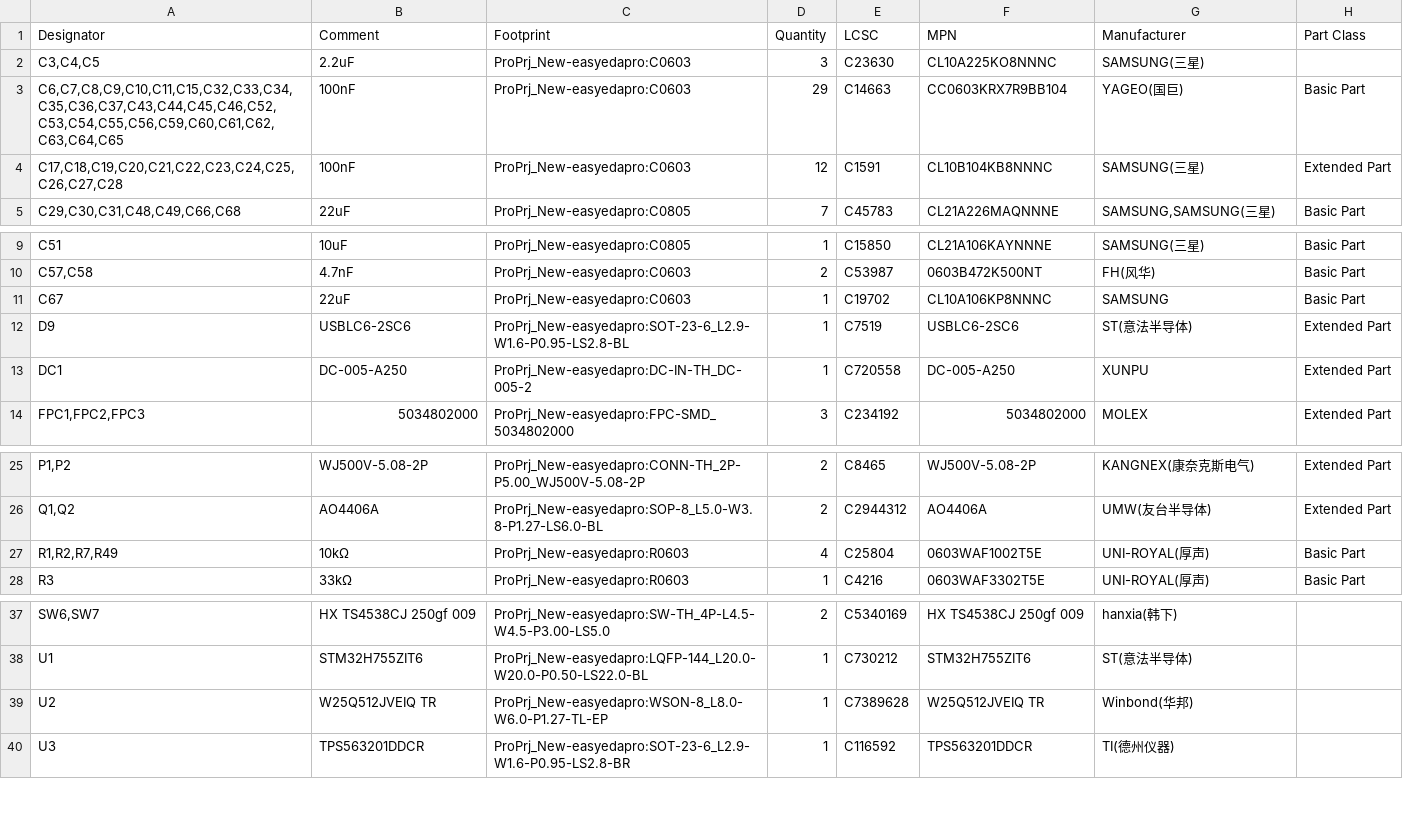
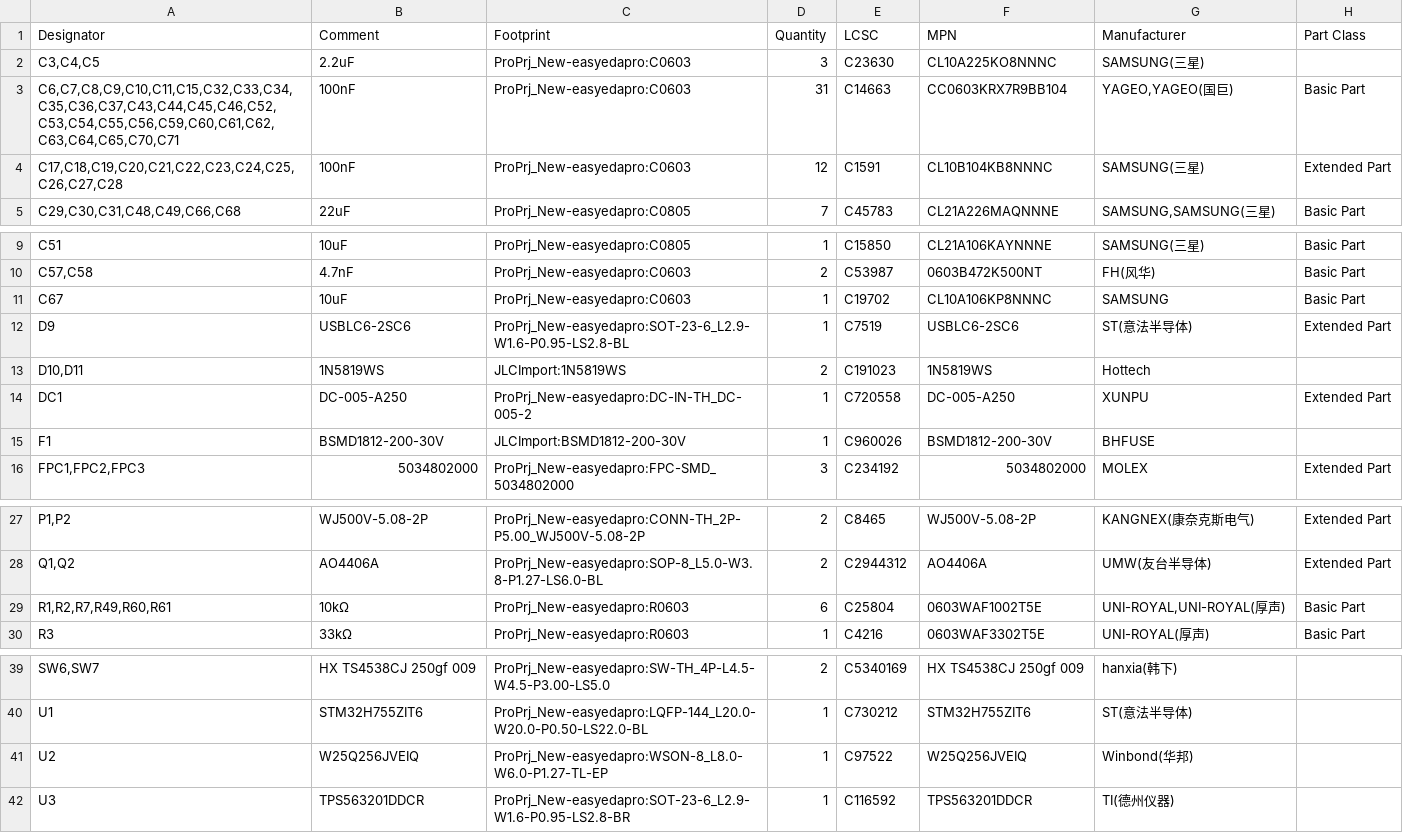
Before and after one commit to kms254/Mustang-Dash-Test, a CSV file: fab/bom.csv, drawn as a sheet; only a part is shown, gaps mark what is left out.

```diff
--- a/fab/bom.csv
+++ b/fab/bom.csv
@@ -2,3 +2,3 @@
 "C3,C4,C5","2.2uF","ProPrj_New-easyedapro:C0603","3","C23630","CL10A225KO8NNNC","SAMSUNG(三星)",""
-"C6,C7,C8,C9,C10,C11,C15,C32,C33,C34,C35,C36,C37,C43,C44,C45,C46,C52,C53,C54,C55,C56,C59,C60,C61,C62,C63,C64,C65","100nF","ProPrj_New-easyedapro:C0603","29","C14663","CC0603KRX7R9BB104","YAGEO(国巨)","Basic Part"
+"C6,C7,C8,C9,C10,C11,C15,C32,C33,C34,C35,C36,C37,C43,C44,C45,C46,C52,C53,C54,C55,C56,C59,C60,C61,C62,C63,C64,C65,C70,C71","100nF","ProPrj_New-easyedapro:C0603","31","C14663","CC0603KRX7R9BB104","YAGEO,YAGEO(国巨)","Basic Part"
 "C17,C18,C19,C20,C21,C22,C23,C24,C25,C26,C27,C28","100nF","ProPrj_New-easyedapro:C0603","12","C1591","CL10B104KB8NNNC","SAMSUNG(三星)","Extended Part"
@@ -10,5 +10,7 @@
 "C57,C58","4.7nF","ProPrj_New-easyedapro:C0603","2","C53987","0603B472K500NT","FH(风华)","Basic Part"
-"C67","22uF","ProPrj_New-easyedapro:C0603","1","C19702","CL10A106KP8NNNC","SAMSUNG","Basic Part"
+"C67","10uF","ProPrj_New-easyedapro:C0603","1","C19702","CL10A106KP8NNNC","SAMSUNG","Basic Part"
 "D9","USBLC6-2SC6","ProPrj_New-easyedapro:SOT-23-6_L2.9-W1.6-P0.95-LS2.8-BL","1","C7519","USBLC6-2SC6","ST(意法半导体)","Extended Part"
+"D10,D11","1N5819WS","JLCImport:1N5819WS","2","C191023","1N5819WS","Hottech",""
 "DC1","DC-005-A250","ProPrj_New-easyedapro:DC-IN-TH_DC-005-2","1","C720558","DC-005-A250","XUNPU","Extended Part"
+"F1","BSMD1812-200-30V","JLCImport:BSMD1812-200-30V","1","C960026","BSMD1812-200-30V","BHFUSE",""
 "FPC1,FPC2,FPC3","5034802000","ProPrj_New-easyedapro:FPC-SMD_5034802000","3","C234192","5034802000","MOLEX","Extended Part"
@@ -26,3 +28,3 @@
 "Q1,Q2","AO4406A","ProPrj_New-easyedapro:SOP-8_L5.0-W3.8-P1.27-LS6.0-BL","2","C2944312","AO4406A","UMW(友台半导体)","Extended Part"
-"R1,R2,R7,R49","10kΩ","ProPrj_New-easyedapro:R0603","4","C25804","0603WAF1002T5E","UNI-ROYAL(厚声)","Basic Part"
+"R1,R2,R7,R49,R60,R61","10kΩ","ProPrj_New-easyedapro:R0603","6","C25804","0603WAF1002T5E","UNI-ROYAL,UNI-ROYAL(厚声)","Basic Part"
 "R3","33kΩ","ProPrj_New-easyedapro:R0603","1","C4216","0603WAF3302T5E","UNI-ROYAL(厚声)","Basic Part"
@@ -38,3 +40,3 @@
 "U1","STM32H755ZIT6","ProPrj_New-easyedapro:LQFP-144_L20.0-W20.0-P0.50-LS22.0-BL","1","C730212","STM32H755ZIT6","ST(意法半导体)",""
-"U2","W25Q512JVEIQ TR","ProPrj_New-easyedapro:WSON-8_L8.0-W6.0-P1.27-TL-EP","1","C7389628","W25Q512JVEIQ TR","Winbond(华邦)",""
+"U2","W25Q256JVEIQ","ProPrj_New-easyedapro:WSON-8_L8.0-W6.0-P1.27-TL-EP","1","C97522","W25Q256JVEIQ","Winbond(华邦)",""
 "U3","TPS563201DDCR","ProPrj_New-easyedapro:SOT-23-6_L2.9-W1.6-P0.95-LS2.8-BR","1","C116592","TPS563201DDCR","TI(德州仪器)",""
```
Also changed, not shown: fab/bom-jlcpcb.csv, fab/cpl-jlcpcb.csv, 1 other file.
